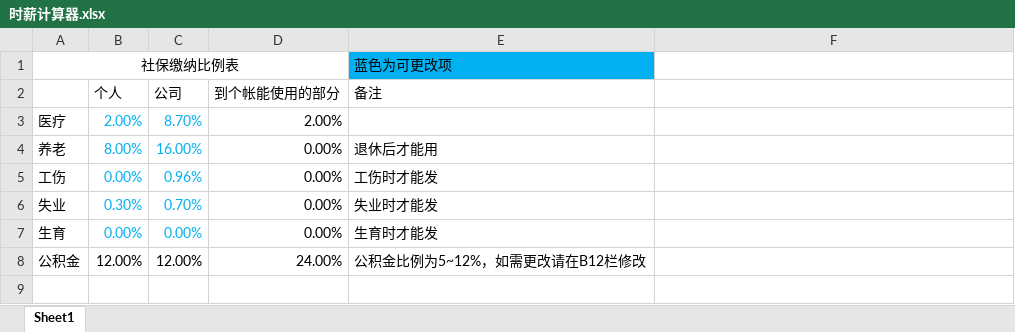
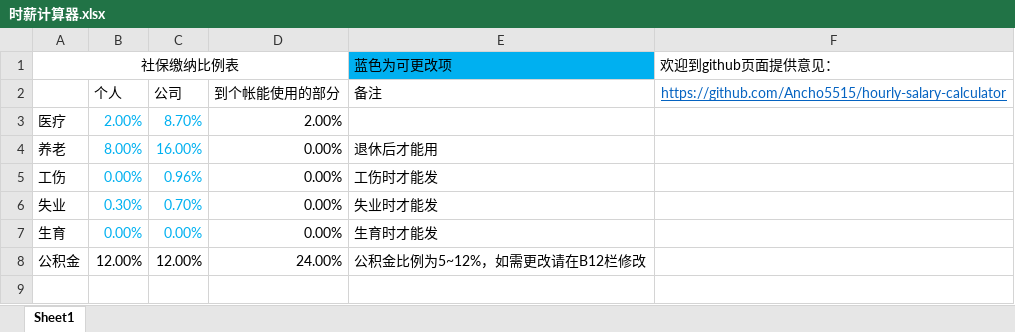
Before and after one commit to Ancho5515/hourly-salary-calculator, an Excel workbook: 时薪计算器.xlsx, sheet Sheet1, drawn as a sheet; only a part is shown; values as stored, in another font and other column widths than the file's, no borders; the diff names each change by its address in the sheet, - before the commit and + after, or states it on an @@ line.

Commit message:
add github link

```diff
--- a/时薪计算器.xlsx (sheet Sheet1)
+++ b/时薪计算器.xlsx (sheet Sheet1)
-F1: (empty)
+F1: 欢迎到github页面提供意见：
-F2: (empty)
+F2: https://github.com/Ancho5515/hourly-salary-calculator
```
Also changed, not shown: 1 other file.
